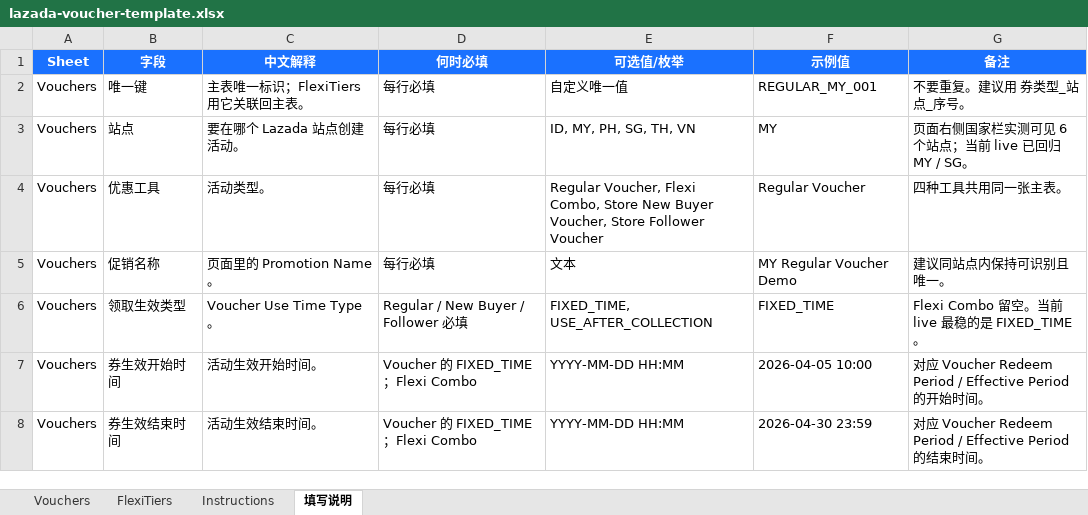
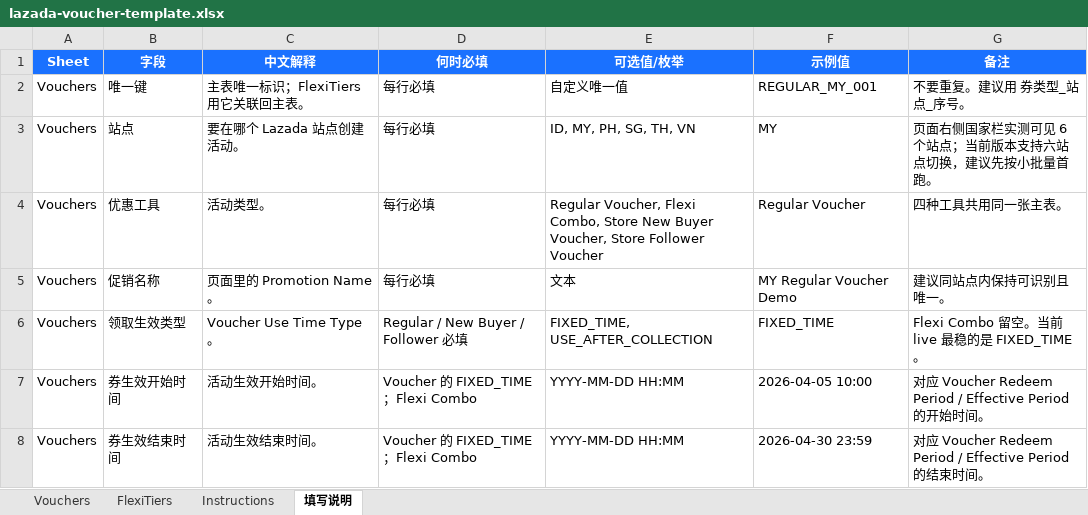
Before and after one commit to howtimeschange/crawshrimp, an Excel workbook: adapters/lazada-plus-v1/templates/lazada-voucher-template.xlsx, sheet 填写说明, drawn as a sheet; only a part is shown; values as stored, in another font and other column widths than the file's, no borders; the diff names each change by its address in the sheet, - before the commit and + after, or states it on an @@ line.

Commit message:
Fix Lazada voucher VN live flow and document ID redirect

```diff
--- a/adapters/lazada-plus-v1/templates/lazada-voucher-template.xlsx (sheet 填写说明)
+++ b/adapters/lazada-plus-v1/templates/lazada-voucher-template.xlsx (sheet 填写说明)
-G3 (备注): 页面右侧国家栏实测可见 6 个站点；当前 live 已回归 MY / SG。
+G3 (备注): 页面右侧国家栏实测可见 6 个站点；当前版本支持六站点切换，建议先按小批量首跑。
```
Also changed, not shown: sheet Instructions, 8 other files.
